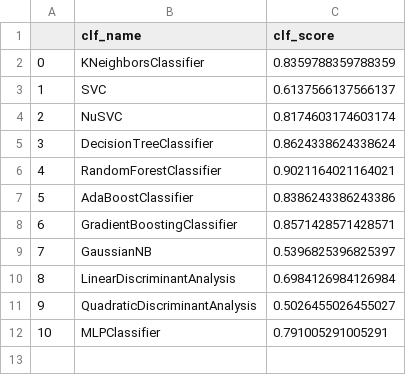
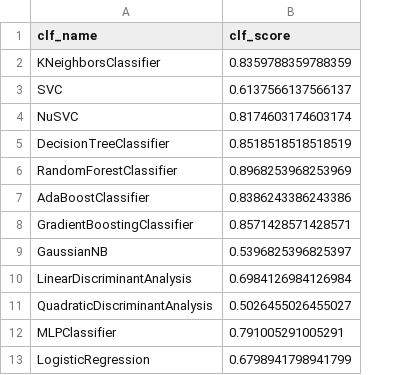
Before and after one commit to colesims-vt/ECE-5984-Project-2, a CSV file: classifier_data.csv, drawn as a sheet; removed rows and columns are numbered as before the commit, all else as after; the diff names each change by its address in the sheet, - before the commit and + after, or states it on an @@ line.

```diff
--- a/classifier_data.csv
+++ b/classifier_data.csv
-column A, rows 2-12: 0 | 1 | 2 | 3 | 4 | 5 | 6 | 7 | 8 | 9 | 10
-B5 (clf_score): 0.8624338624338624
+B5 (clf_score): 0.8518518518518519
-B6 (clf_score): 0.9021164021164021
+B6 (clf_score): 0.8968253968253969
+row 13: LogisticRegression | 0.6798941798941799
```
Also changed, not shown: catboost_info/time_left.tsv, invest_results.csv, 6 other files.
